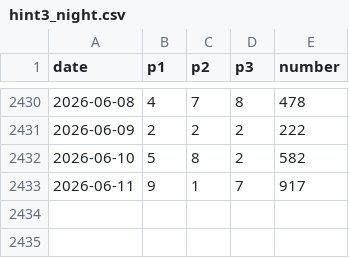
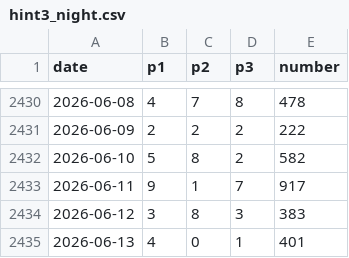
Before and after one commit to r9wbcm49dd-sys/LotteryMapData, a CSV file: csv/hint3_night.csv, drawn as a sheet; only a part is shown, gaps mark what is left out.

Commit message:
Update hint3_night.csv

```diff
--- a/csv/hint3_night.csv
+++ b/csv/hint3_night.csv
@@ -2433 +2433,3 @@ date,p1,p2,p3,number
 2026-06-11,9,1,7,917
+2026-06-12,3,8,3,383
+2026-06-13,4,0,1,401
```
